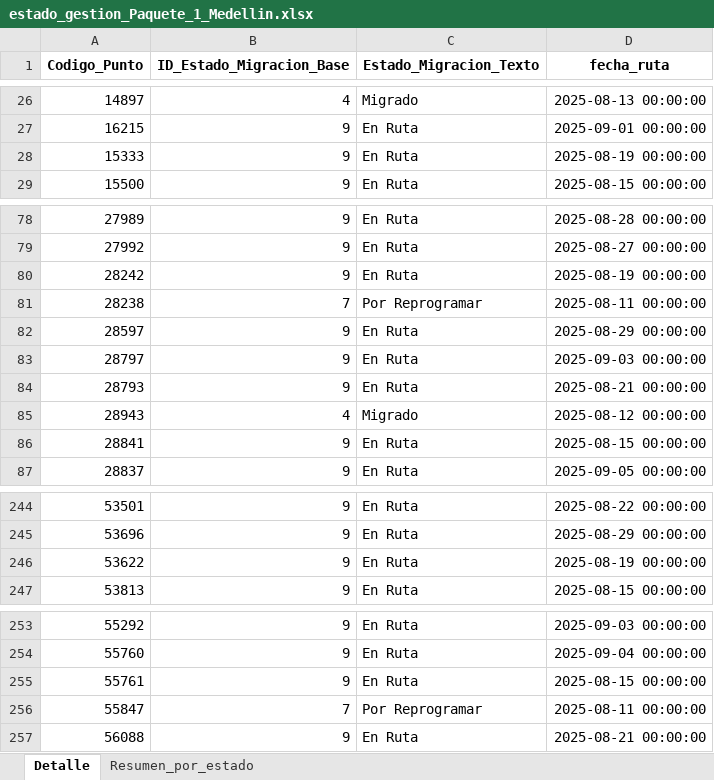
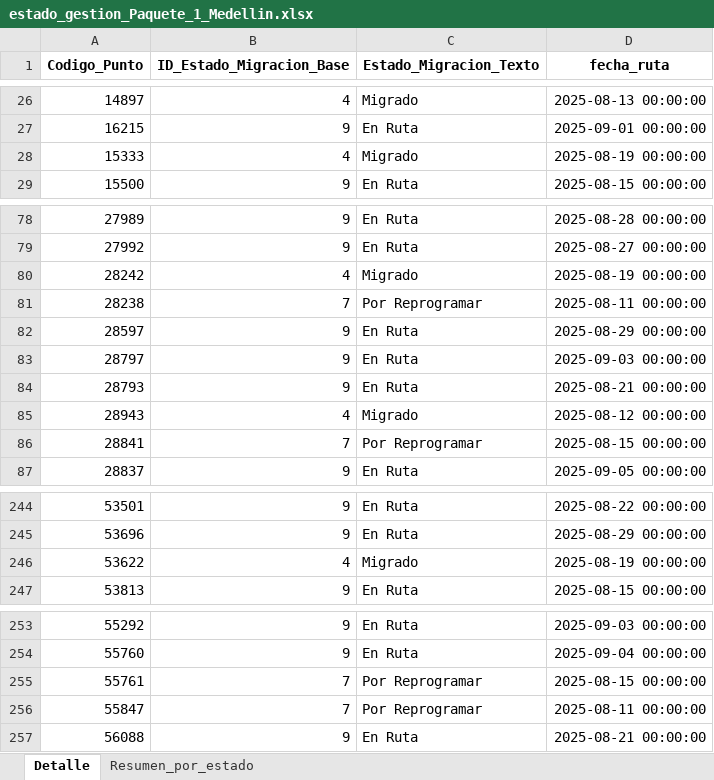
Before and after one commit to slenis01/Gestion_migracion_tablero, an Excel workbook: Resultado/estado_gestion_Paquete_1_Medellin.xlsx, sheet Detalle, drawn as a sheet; only a part is shown, gaps mark what is left out; values as stored, in another font and other column widths than the file's, no borders; the diff covers the shown part only; the diff names each change by its address in the sheet, - before the commit and + after, or states it on an @@ line.

```diff
--- a/Resultado/estado_gestion_Paquete_1_Medellin.xlsx (sheet Detalle)
+++ b/Resultado/estado_gestion_Paquete_1_Medellin.xlsx (sheet Detalle)
-B28 (ID_Estado_Migracion_Base): 9
+B28 (ID_Estado_Migracion_Base): 4
-C28 (Estado_Migracion_Texto): En Ruta
+C28 (Estado_Migracion_Texto): Migrado
-B80 (ID_Estado_Migracion_Base): 9
+B80 (ID_Estado_Migracion_Base): 4
-C80 (Estado_Migracion_Texto): En Ruta
+C80 (Estado_Migracion_Texto): Migrado
-B86 (ID_Estado_Migracion_Base): 9
+B86 (ID_Estado_Migracion_Base): 7
-C86 (Estado_Migracion_Texto): En Ruta
+C86 (Estado_Migracion_Texto): Por Reprogramar
-B246 (ID_Estado_Migracion_Base): 9
+B246 (ID_Estado_Migracion_Base): 4
-C246 (Estado_Migracion_Texto): En Ruta
+C246 (Estado_Migracion_Texto): Migrado
-B255 (ID_Estado_Migracion_Base): 9
+B255 (ID_Estado_Migracion_Base): 7
-C255 (Estado_Migracion_Texto): En Ruta
+C255 (Estado_Migracion_Texto): Por Reprogramar
```
Also changed, not shown: 6 edited cells elsewhere in this sheet, sheet Resumen_por_estado, Resultado/estado_gestion_Paquete_Bogota_1.xlsx, Resultado/estado_gestion_Paquete_Bogota_2.xlsx, 2 other files.
